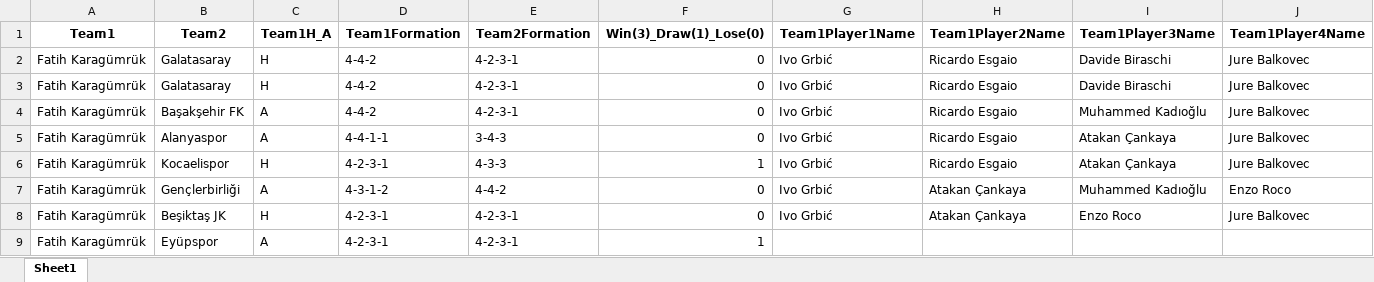
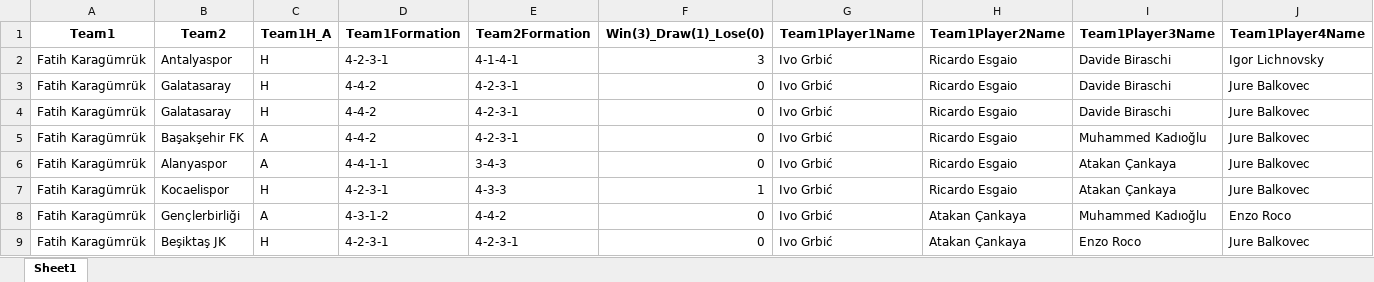
Before and after one commit to goloncesi-ai/predictaball-web, an Excel workbook: Data/Turkish Super League/Karagümrük/mixed-seasons/Karagümrük_Games_Input.xlsx, sheet Sheet1, drawn as a sheet; only a part is shown; the shorter side is filled out with more unchanged rows; values as stored, in another font and other column widths than the file's, no borders; rows hold the shown columns only; the diff names each change by its address in the sheet, - before the commit and + after, or states it on an @@ line.

```diff
--- a/Data/Turkish Super League/Karagümrük/mixed-seasons/Karagümrük_Games_Input.xlsx (sheet Sheet1)
+++ b/Data/Turkish Super League/Karagümrük/mixed-seasons/Karagümrük_Games_Input.xlsx (sheet Sheet1)
+row 2: Fatih Karagümrük | Antalyaspor | H | 4-2-3-1 | 4-1-4-1 | 3 | Ivo Grbić | Ricardo Esgaio | Davide Biraschi | Igor Lichnovsky
```
Also changed, not shown: Data/Turkish Super League/Antalyaspor/mixed-seasons/Antalyaspor_Games_Input.xlsx, Data/Turkish Super League/Samsunspor/mixed-seasons/Samsunspor_Games_Input.xlsx, 7 other files.
